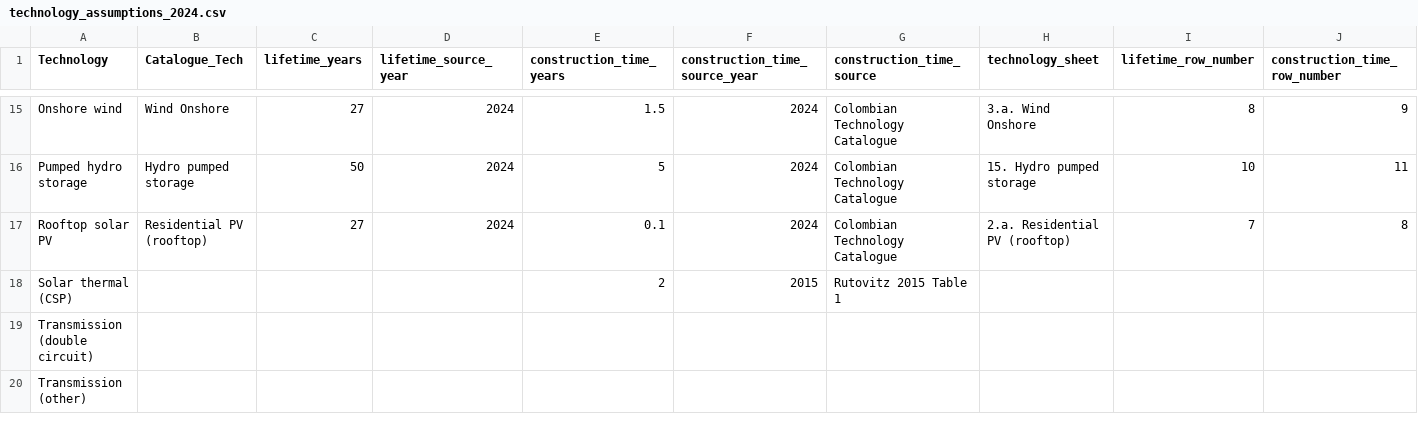
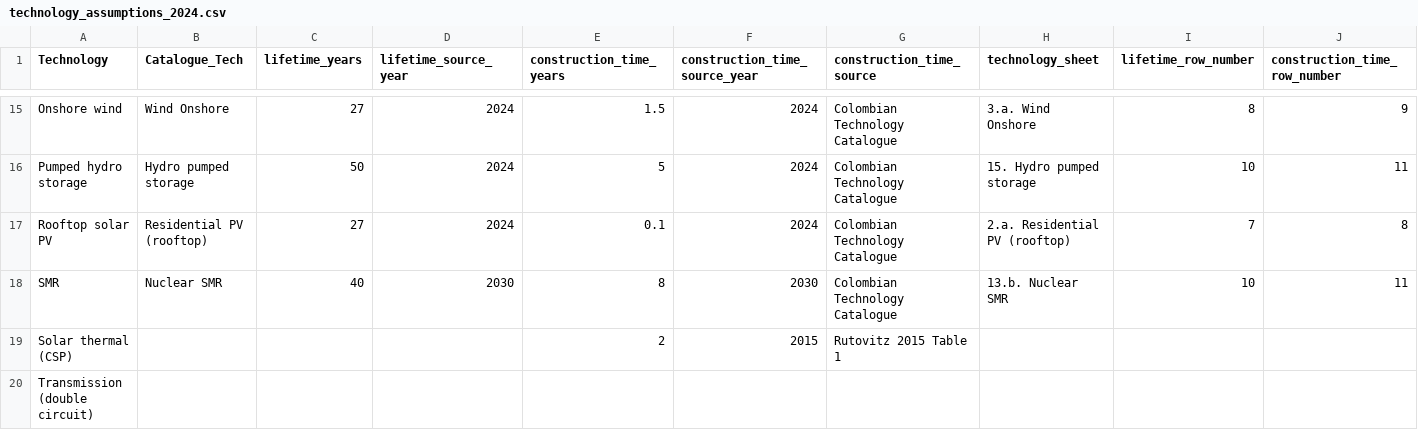
Before and after one commit to DEA-GE/colombia-employment-factors, a CSV file: src/colombia_employment_factors/data/technology_assumptions_2024.csv, drawn as a sheet; only a part is shown, gaps mark what is left out; the shorter side is filled out with more unchanged rows; rows hold the shown columns only; the diff names each change by its address in the sheet, - before the commit and + after, or states it on an @@ line.

```diff
--- a/src/colombia_employment_factors/data/technology_assumptions_2024.csv
+++ b/src/colombia_employment_factors/data/technology_assumptions_2024.csv
+row 18: SMR | Nuclear SMR | 40 | 2030 | 8 | 2030 | Colombian Technology Catalogue | 13.b. Nuclear SMR | 10 | 11
```
Also changed, not shown: src/colombia_employment_factors/data/employment_factors_with_2030_2050.csv, 12 other files.
